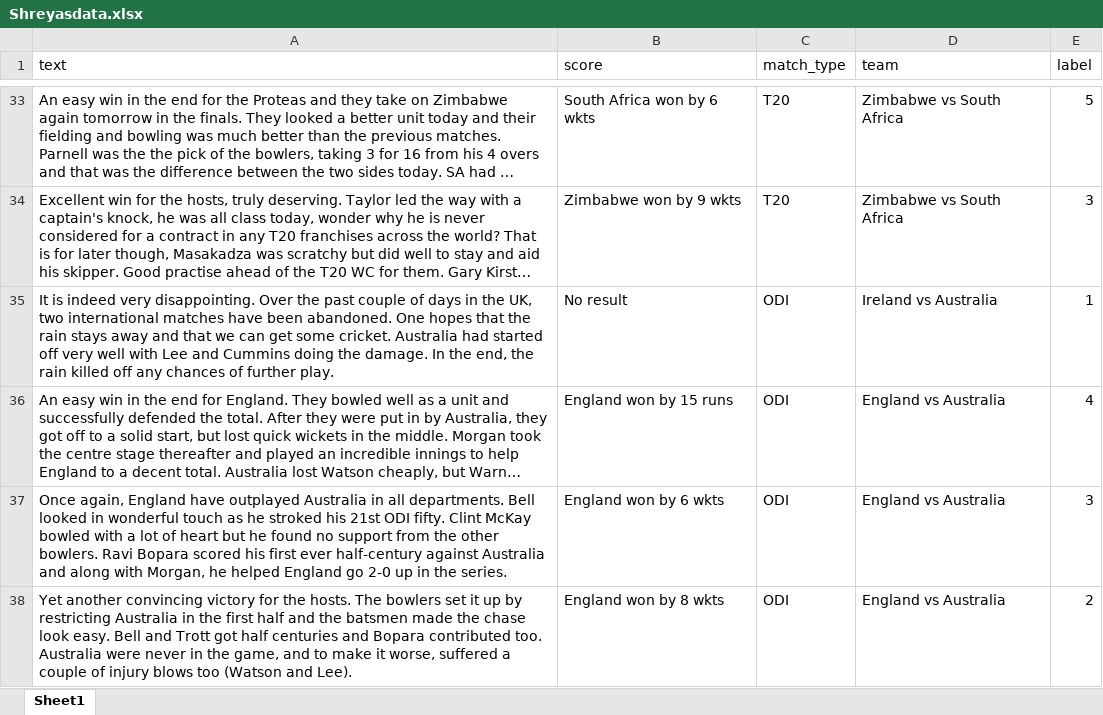
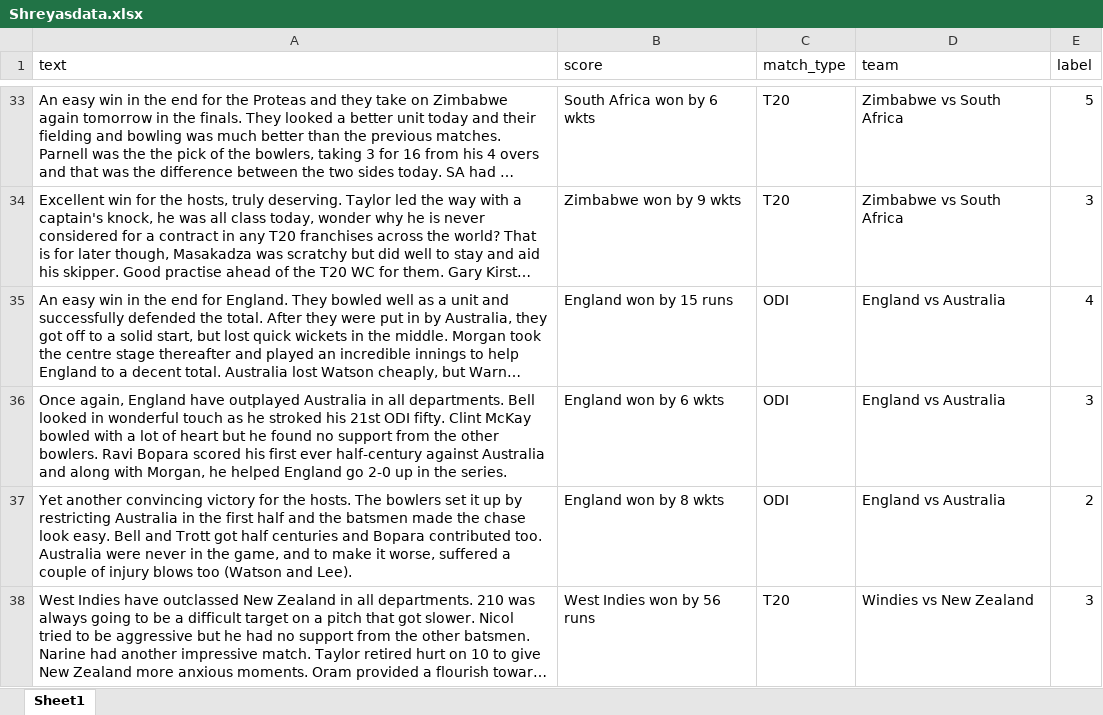
Before and after one commit to shreyasdpatil/Predicting-excitement-index-of-cricket-games, an Excel workbook: Shreyasdata.xlsx, sheet Sheet1, drawn as a sheet; only a part is shown, gaps mark what is left out; the shorter side is filled out with more unchanged rows; long unchanged cells end in …; values as stored, in another font and other column widths than the file's, no borders; table styles not drawn; the diff names each change by its address in the sheet, - before the commit and + after, or states it on an @@ line.

Commit message:
Add files via upload

```diff
--- a/Shreyasdata.xlsx (sheet Sheet1)
+++ b/Shreyasdata.xlsx (sheet Sheet1)
-row 35: It is indeed very disappointing. Over the past couple of days in the UK, two international matches have been abandoned. One hopes that the rain stays away and that we can get some cricket. Australia had started off very well with Lee and Cummins doing the damage. In the end, the rain killed off any chances of further play. | No result | ODI | Ireland vs Australia | 1
```
